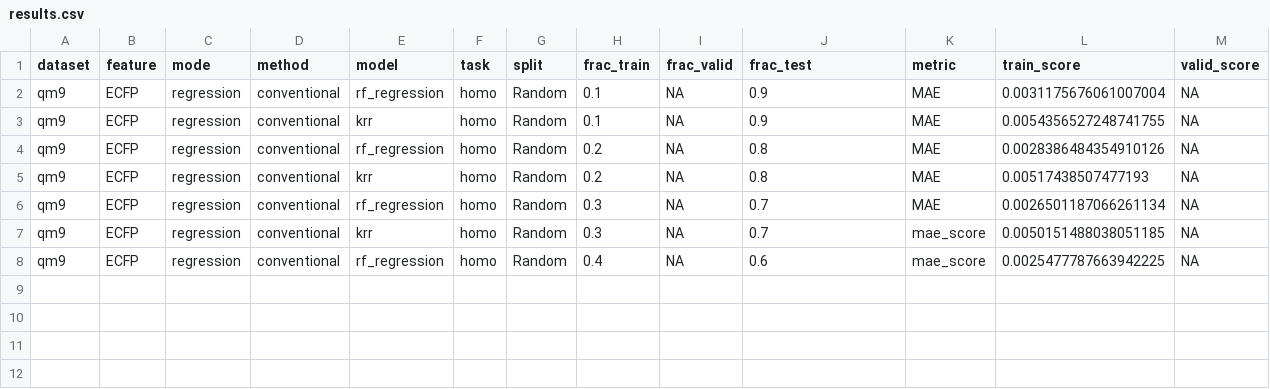
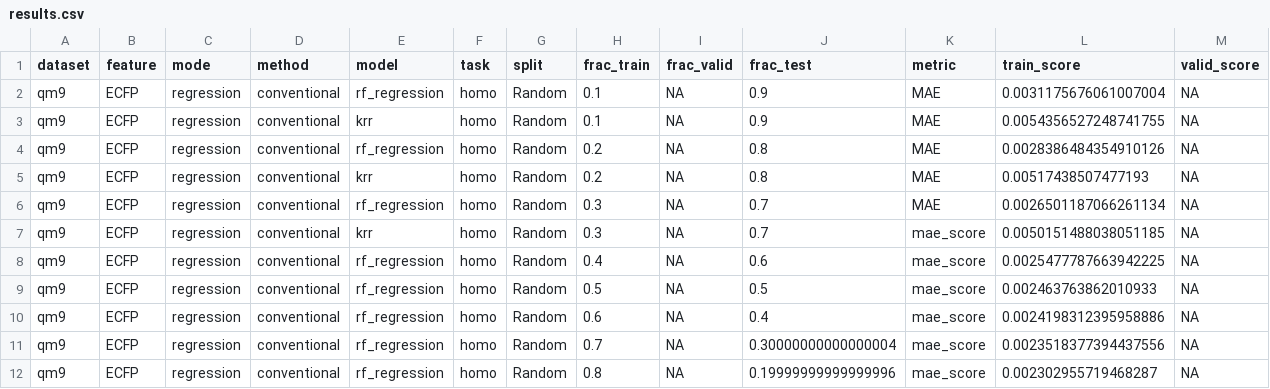
Before and after one commit to jakeparker/10-701-project-qm-benchmark, a CSV file: benchmark/results.csv, drawn as a sheet; only a part is shown; rows hold the shown columns only; the diff names each change by its address in the sheet, - before the commit and + after, or states it on an @@ line.

```diff
--- a/benchmark/results.csv
+++ b/benchmark/results.csv
+row 9: qm9 | ECFP | regression | conventional | rf_regression | homo | Random | 0.5 | NA | 0.5 | mae_score | 0.002463763862010933 | NA
+row 10: qm9 | ECFP | regression | conventional | rf_regression | homo | Random | 0.6 | NA | 0.4 | mae_score | 0.0024198312395958886 | NA
+row 11: qm9 | ECFP | regression | conventional | rf_regression | homo | Random | 0.7 | NA | 0.30000000000000004 | mae_score | 0.0023518377394437556 | NA
+row 12: qm9 | ECFP | regression | conventional | rf_regression | homo | Random | 0.8 | NA | 0.19999999999999996 | mae_score | 0.002302955719468287 | NA
```
Also changed, not shown: 1 other file.
